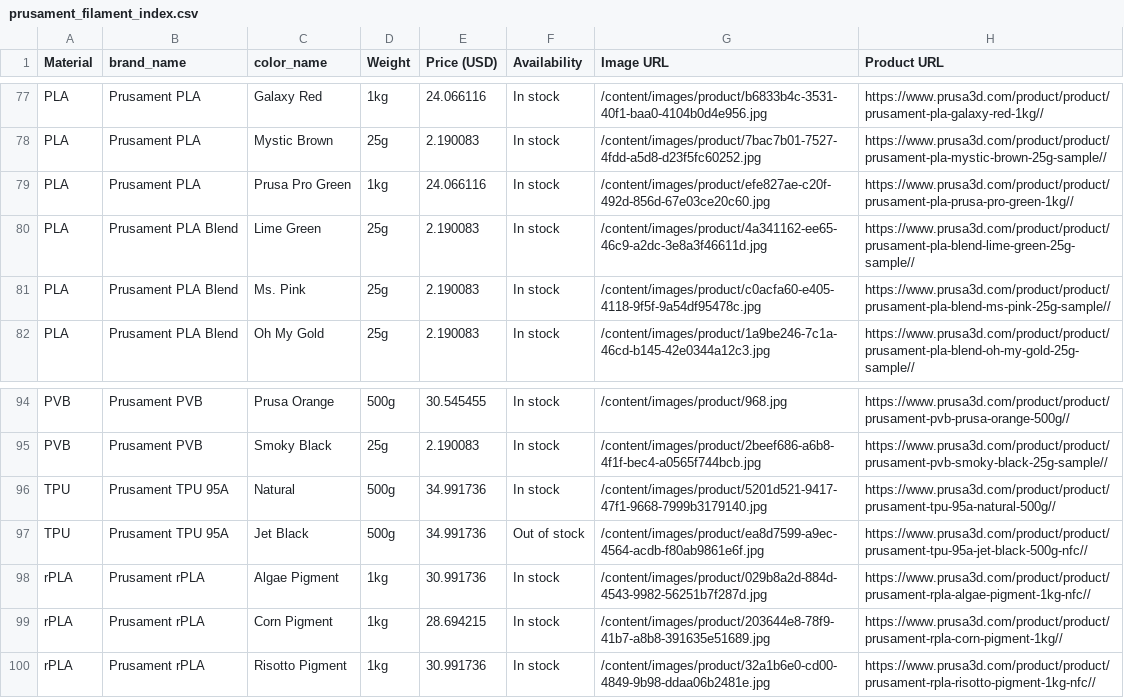
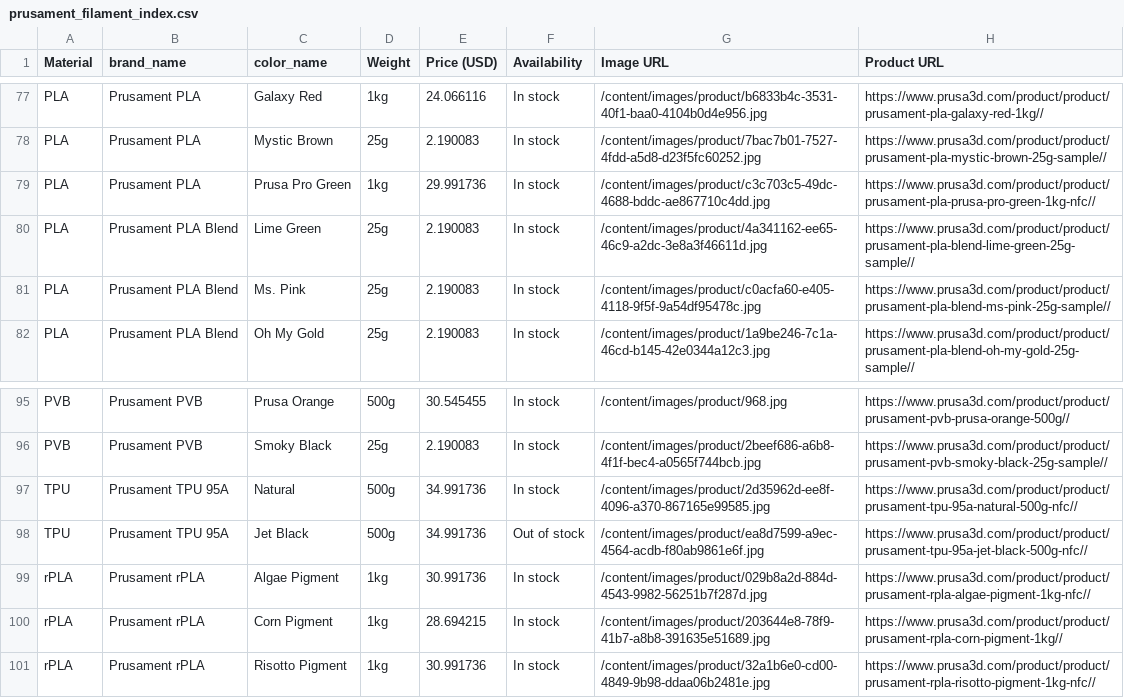
Before and after one commit to TechnicaVivunt/PCBD-ThePrintChipCodexDatabase, a CSV file: dbworker/prusament_filament_index.csv, drawn as a sheet; only a part is shown, gaps mark what is left out; the diff covers the shown part only.

```diff
--- a/dbworker/prusament_filament_index.csv
+++ b/dbworker/prusament_filament_index.csv
@@ -78,3 +78,3 @@ PLA,Prusament PLA,Galaxy Red,1kg,24.066116,In stock,/content/images/product/b683
 PLA,Prusament PLA,Mystic Brown,25g,2.190083,In stock,/content/images/product/7bac7b01-7527-4fdd-a5d8-d23f5fc60252.jpg,https://www.prusa3d.com/product/product/prusament-pla-mystic-brown-25g-sample//
-PLA,Prusament PLA,Prusa Pro Green,1kg,24.066116,In stock,/content/images/product/efe827ae-c20f-492d-856d-67e03ce20c60.jpg,https://www.prusa3d.com/product/product/prusament-pla-prusa-pro-green-1kg//
+PLA,Prusament PLA,Prusa Pro Green,1kg,29.991736,In stock,/content/images/product/c3c703c5-49dc-4688-bddc-ae867710c4dd.jpg,https://www.prusa3d.com/product/product/prusament-pla-prusa-pro-green-1kg-nfc//
 PLA,Prusament PLA Blend,Lime Green,25g,2.190083,In stock,/content/images/product/4a341162-ee65-46c9-a2dc-3e8a3f46611d.jpg,https://www.prusa3d.com/product/product/prusament-pla-blend-lime-green-25g-sample//
@@ -95,3 +96,3 @@ PVB,Prusament PVB,Prusa Orange,500g,30.545455,In stock,/content/images/product/9
 PVB,Prusament PVB,Smoky Black,25g,2.190083,In stock,/content/images/product/2beef686-a6b8-4f1f-bec4-a0565f744bcb.jpg,https://www.prusa3d.com/product/product/prusament-pvb-smoky-black-25g-sample//
-TPU,Prusament TPU 95A,Natural,500g,34.991736,In stock,/content/images/product/5201d521-9417-47f1-9668-7999b3179140.jpg,https://www.prusa3d.com/product/product/prusament-tpu-95a-natural-500g//
+TPU,Prusament TPU 95A,Natural,500g,34.991736,In stock,/content/images/product/2d35962d-ee8f-4096-a370-867165e99585.jpg,https://www.prusa3d.com/product/product/prusament-tpu-95a-natural-500g-nfc//
 TPU,Prusament TPU 95A,Jet Black,500g,34.991736,Out of stock,/content/images/product/ea8d7599-a9ec-4564-acdb-f80ab9861e6f.jpg,https://www.prusa3d.com/product/product/prusament-tpu-95a-jet-black-500g-nfc//
```
Also changed, not shown: 5 added rows, 4 removed rows and 12 edited cells elsewhere in this file, 1 other file.
